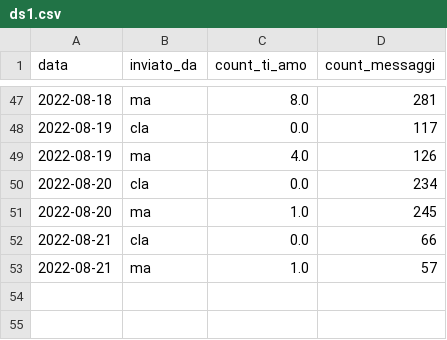
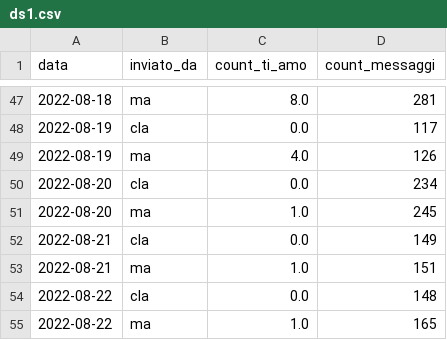
Before and after one commit to ladymhya/Love, a CSV file: ds1.csv, drawn as a sheet; only a part is shown, gaps mark what is left out.

Commit message:
15

```diff
--- a/ds1.csv
+++ b/ds1.csv
@@ -51,3 +51,5 @@ data,inviato_da,count_ti_amo,count_messaggi
 2022-08-20,ma,1.0,245
-2022-08-21,cla,0.0,66
-2022-08-21,ma,1.0,57
+2022-08-21,cla,0.0,149
+2022-08-21,ma,1.0,151
+2022-08-22,cla,0.0,148
+2022-08-22,ma,1.0,165
```
